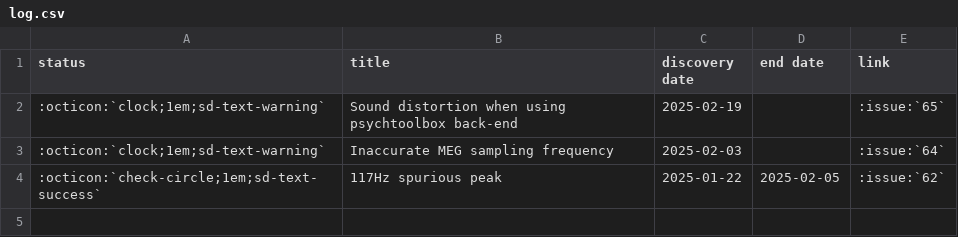
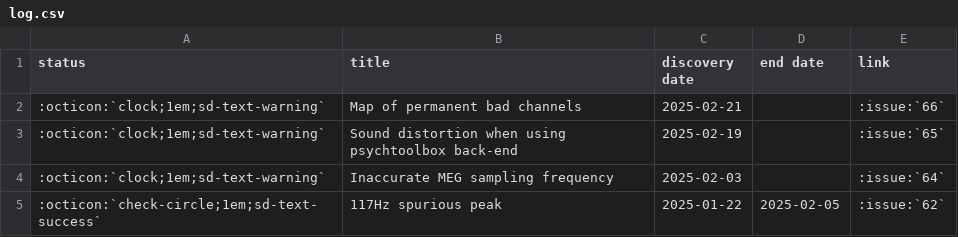
Before and after one commit to fcbg-platforms/meg-wiki, a CSV file: doc/status/log.csv, drawn as a sheet.

Commit message:
Update log.csv

```diff
--- a/doc/status/log.csv
+++ b/doc/status/log.csv
@@ -1,2 +1,3 @@
 status, title, discovery date, end date, link
+:octicon:`clock;1em;sd-text-warning`, Map of permanent bad channels, 2025-02-21, , :issue:`66`
 :octicon:`clock;1em;sd-text-warning`, Sound distortion when using psychtoolbox back-end, 2025-02-19, , :issue:`65`
```
